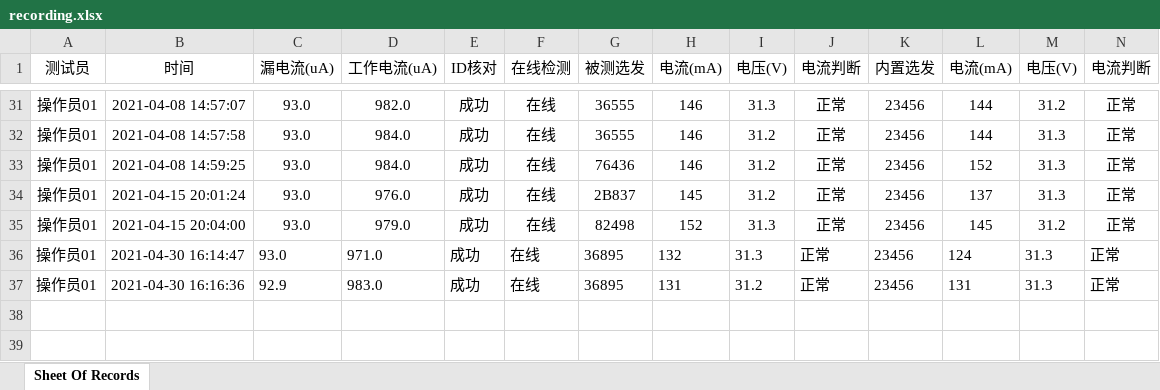
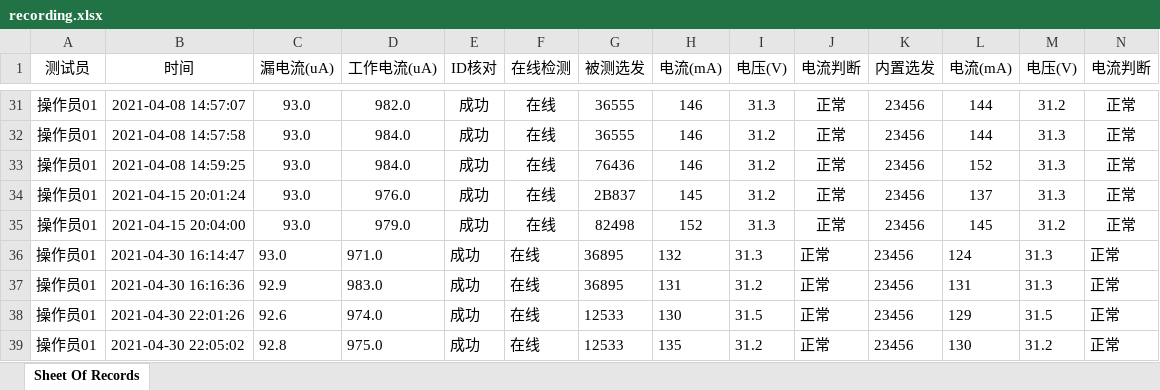
Before and after one commit to LeeGingko/Terminal, an Excel workbook: recording.xlsx, sheet Sheet Of Records, drawn as a sheet; only a part is shown, gaps mark what is left out; values as stored, in another font and other column widths than the file's, no borders; rows hold the shown columns only; the diff names each change by its address in the sheet, - before the commit and + after, or states it on an @@ line.

```diff
--- a/recording.xlsx (sheet Sheet Of Records)
+++ b/recording.xlsx (sheet Sheet Of Records)
+row 38: 操作员01 | 2021-04-30 22:01:26 | 92.6 | 974.0 | 成功 | 在线 | 12533 | 130 | 31.5 | 正常 | 23456 | 129 | 31.5 | 正常
+row 39: 操作员01 | 2021-04-30 22:05:02 | 92.8 | 975.0 | 成功 | 在线 | 12533 | 135 | 31.2 | 正常 | 23456 | 130 | 31.2 | 正常
```
Also changed, not shown: 7 other files.
